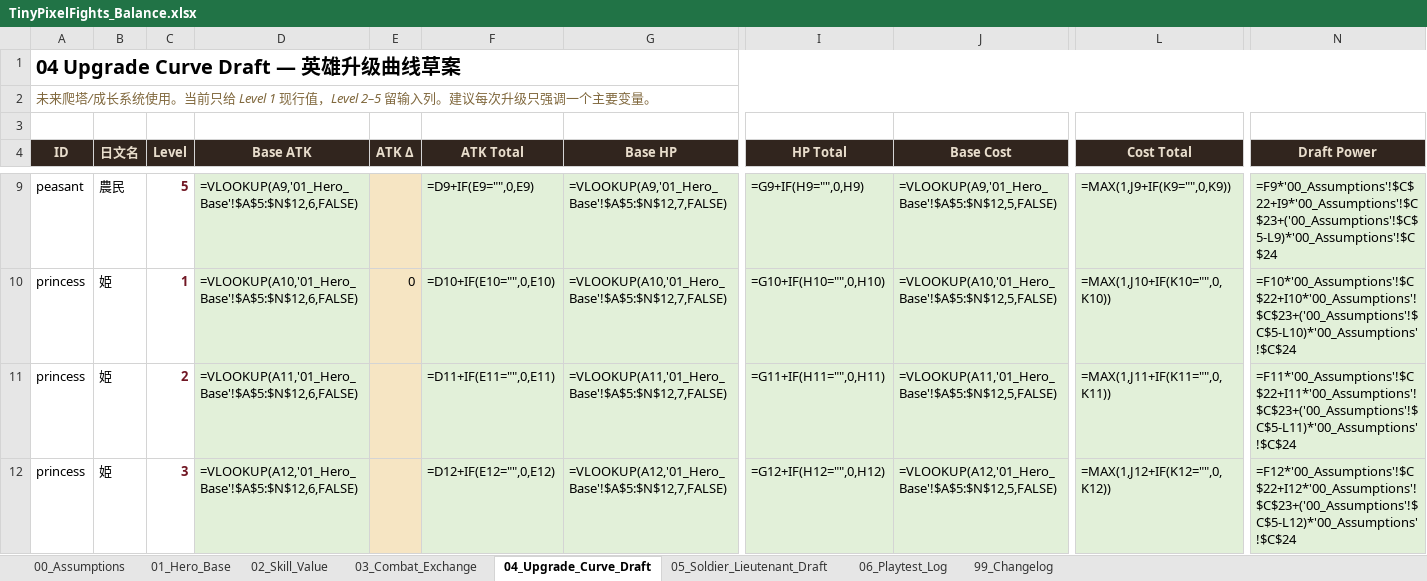
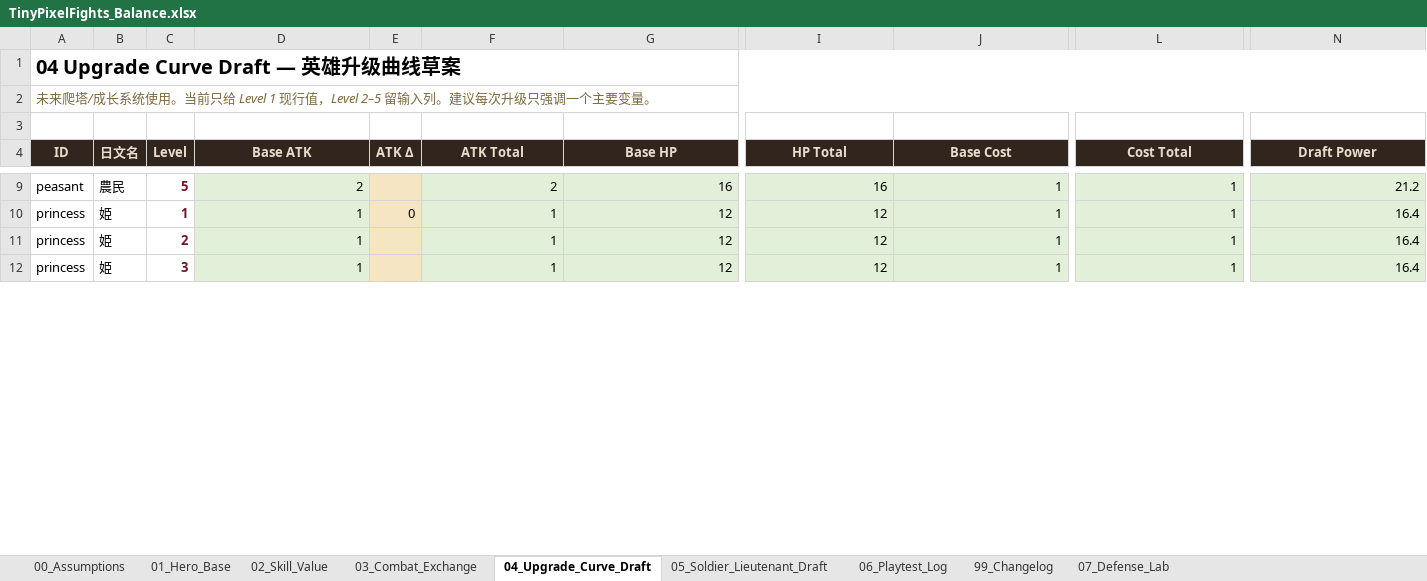
Before and after one commit to Bracer9/DemoCardGame, an Excel workbook: reference/TinyPixelFights_Balance.xlsx, sheet 04_Upgrade_Curve_Draft, drawn as a sheet; only a part is shown, gaps mark what is left out; values as stored, in another font and other column widths than the file's, no borders; formulas without a stored value are shown as written; the diff covers the shown part only; the diff names each change by its address in the sheet, - before the commit and + after, or states it on an @@ line.

```diff
--- a/reference/TinyPixelFights_Balance.xlsx (sheet 04_Upgrade_Curve_Draft)
+++ b/reference/TinyPixelFights_Balance.xlsx (sheet 04_Upgrade_Curve_Draft)
+sheet tab: 07_Defense_Lab
-D9 (Base ATK): =VLOOKUP(A9,'01_Hero_Base'!$A$5:$N$12,6,FALSE)
+D9 (Base ATK): 2
-F9 (ATK Total): =D9+IF(E9="",0,E9)
+F9 (ATK Total): 2
-G9 (Base HP): =VLOOKUP(A9,'01_Hero_Base'!$A$5:$N$12,7,FALSE)
+G9 (Base HP): 16
-I9 (HP Total): =G9+IF(H9="",0,H9)
+I9 (HP Total): 16
-J9 (Base Cost): =VLOOKUP(A9,'01_Hero_Base'!$A$5:$N$12,5,FALSE)
+J9 (Base Cost): 1
-L9 (Cost Total): =MAX(1,J9+IF(K9="",0,K9))
+L9 (Cost Total): 1
-N9 (Draft Power): =F9*'00_Assumptions'!$C$22+I9*'00_Assumptions'!$C$23+('00_Assumptions'!$C$5-L9)*'00_Assumptions'!$C$24
+N9 (Draft Power): 21.2
-D10 (Base ATK): =VLOOKUP(A10,'01_Hero_Base'!$A$5:$N$12,6,FALSE)
+D10 (Base ATK): 1
-F10 (ATK Total): =D10+IF(E10="",0,E10)
+F10 (ATK Total): 1
-G10 (Base HP): =VLOOKUP(A10,'01_Hero_Base'!$A$5:$N$12,7,FALSE)
+G10 (Base HP): 12
-I10 (HP Total): =G10+IF(H10="",0,H10)
+I10 (HP Total): 12
-J10 (Base Cost): =VLOOKUP(A10,'01_Hero_Base'!$A$5:$N$12,5,FALSE)
+J10 (Base Cost): 1
-L10 (Cost Total): =MAX(1,J10+IF(K10="",0,K10))
+L10 (Cost Total): 1
-N10 (Draft Power): =F10*'00_Assumptions'!$C$22+I10*'00_Assumptions'!$C$23+('00_Assumptions'!$C$5-L10)*'00_Assumptions'!$C$24
+N10 (Draft Power): 16.4
-D11 (Base ATK): =VLOOKUP(A11,'01_Hero_Base'!$A$5:$N$12,6,FALSE)
+D11 (Base ATK): 1
-F11 (ATK Total): =D11+IF(E11="",0,E11)
+F11 (ATK Total): 1
-G11 (Base HP): =VLOOKUP(A11,'01_Hero_Base'!$A$5:$N$12,7,FALSE)
+G11 (Base HP): 12
-I11 (HP Total): =G11+IF(H11="",0,H11)
+I11 (HP Total): 12
-J11 (Base Cost): =VLOOKUP(A11,'01_Hero_Base'!$A$5:$N$12,5,FALSE)
+J11 (Base Cost): 1
-L11 (Cost Total): =MAX(1,J11+IF(K11="",0,K11))
+L11 (Cost Total): 1
-N11 (Draft Power): =F11*'00_Assumptions'!$C$22+I11*'00_Assumptions'!$C$23+('00_Assumptions'!$C$5-L11)*'00_Assumptions'!$C$24
+N11 (Draft Power): 16.4
-D12 (Base ATK): =VLOOKUP(A12,'01_Hero_Base'!$A$5:$N$12,6,FALSE)
+D12 (Base ATK): 1
-F12 (ATK Total): =D12+IF(E12="",0,E12)
+F12 (ATK Total): 1
-G12 (Base HP): =VLOOKUP(A12,'01_Hero_Base'!$A$5:$N$12,7,FALSE)
+G12 (Base HP): 12
-I12 (HP Total): =G12+IF(H12="",0,H12)
+I12 (HP Total): 12
-J12 (Base Cost): =VLOOKUP(A12,'01_Hero_Base'!$A$5:$N$12,5,FALSE)
+J12 (Base Cost): 1
-L12 (Cost Total): =MAX(1,J12+IF(K12="",0,K12))
+L12 (Cost Total): 1
-N12 (Draft Power): =F12*'00_Assumptions'!$C$22+I12*'00_Assumptions'!$C$23+('00_Assumptions'!$C$5-L12)*'00_Assumptions'!$C$24
+N12 (Draft Power): 16.4
```
Also changed, not shown: 252 edited cells elsewhere in this sheet, sheet 03_Combat_Exchange, sheet 01_Hero_Base, sheet 02_Skill_Value, sheet 99_Changelog, 41 other files.
